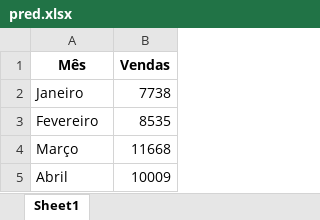
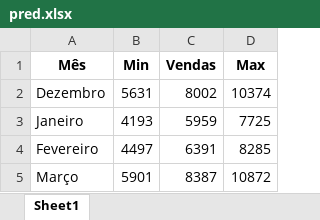
Before and after one commit to thiago-osorio/digital-house, an Excel workbook: projeto_integrador/Previsoes/pred.xlsx, sheet Sheet1, drawn as a sheet; values as stored, in another font and other column widths than the file's, no borders; removed rows and columns are numbered as before the commit, all else as after; the diff names each change by its address in the sheet, - before the commit and + after, or states it on an @@ line.

```diff
--- a/projeto_integrador/Previsoes/pred.xlsx (sheet Sheet1)
+++ b/projeto_integrador/Previsoes/pred.xlsx (sheet Sheet1)
+column B (Min), rows 3-5: 4193 | 4497 | 5901
+column D (Max), rows 3-5: 7725 | 8285 | 10872
+row 2: Dezembro | 5631 | 8002 | 10374
-C3 (Vendas): 7738
+C3 (Vendas): 5959
-C4 (Vendas): 8535
+C4 (Vendas): 6391
-C5 (Vendas): 11668
+C5 (Vendas): 8387
-row 5: Abril | 10009
```
Also changed, not shown: 4 other files.
